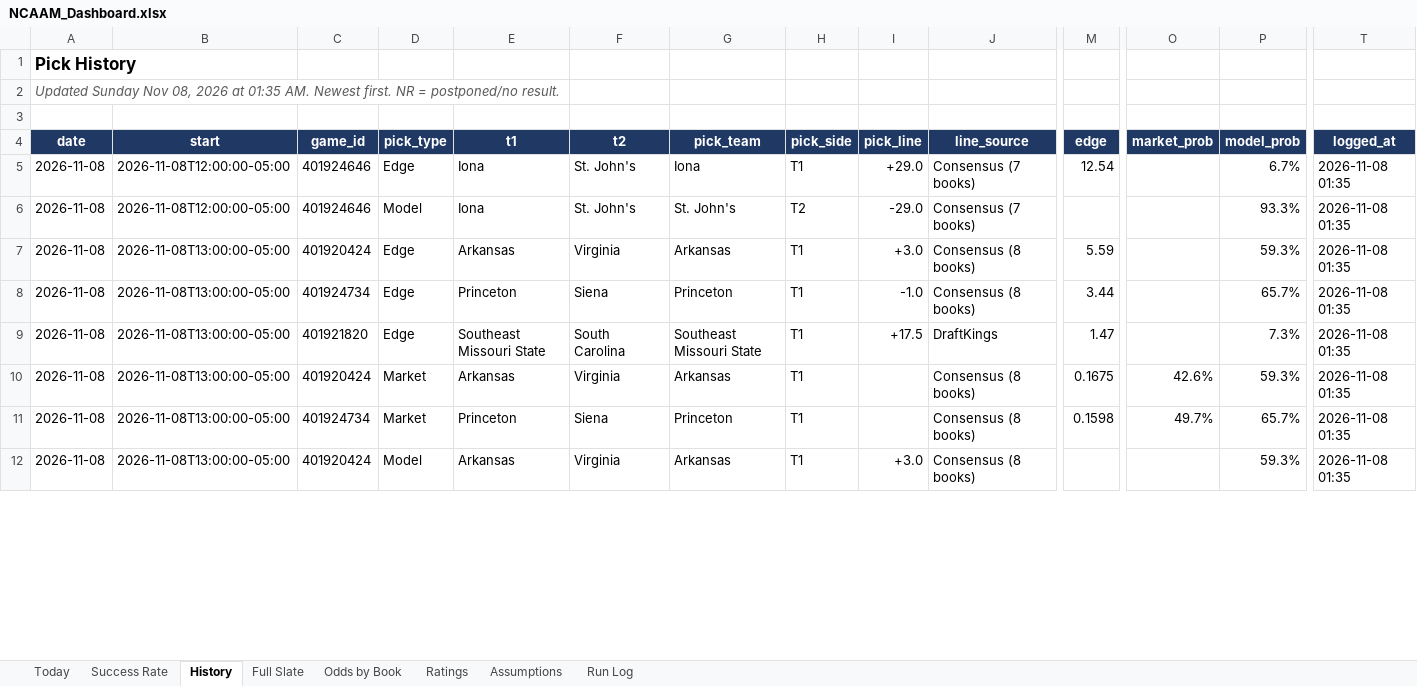
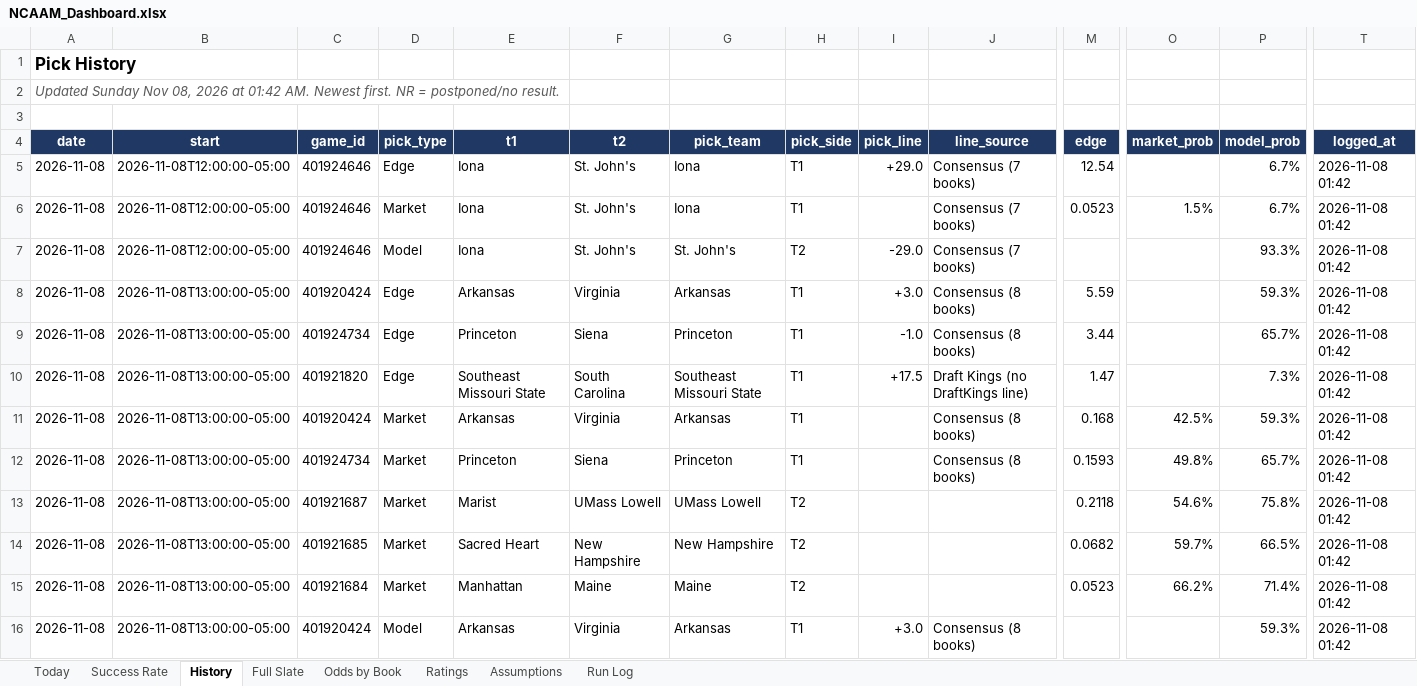
Before and after one commit to coltenmorris/ncaam-model, an Excel workbook: docs/NCAAM_Dashboard.xlsx, sheet History, drawn as a sheet; only a part is shown, gaps mark what is left out; values as stored, in another font and other column widths than the file's, no borders; addresses are those after the commit; rows hold the shown columns only; the diff covers the shown part only; the diff names each change by its address in the sheet, - before the commit and + after, or states it on an @@ line.

```diff
--- a/docs/NCAAM_Dashboard.xlsx (sheet History)
+++ b/docs/NCAAM_Dashboard.xlsx (sheet History)
-A2 (date): …2026 at 01:35 AM. Newest…
+A2 (date): …2026 at 01:42 AM. Newest…
-T5 (logged_at): 2026-11-08 01:35
+T5 (logged_at): 2026-11-08 01:42
+row 6: 2026-11-08 | 2026-11-08T12:00:00-05:00 | 401924646 | Market | Iona | St. John's | Iona | T1 |  | Consensus (7 books) | 0.0523 | 1.5% | 6.7% | 2026-11-08 01:42
-T7:T12 (logged_at): 2026-11-08 01:35
+T7:T12 (logged_at): 2026-11-08 01:42
-J10 (line_source): DraftKings
+J10 (line_source): Draft Kings (no DraftKings line)
-M11 (edge): 0.1675
+M11 (edge): 0.168
-O11 (market_prob): 42.6%
+O11 (market_prob): 42.5%
-M12 (edge): 0.1598
+M12 (edge): 0.1593
-O12 (market_prob): 49.7%
+O12 (market_prob): 49.8%
+row 13: 2026-11-08 | 2026-11-08T13:00:00-05:00 | 401921687 | Market | Marist | UMass Lowell | UMass Lowell | T2 |  |  | 0.2118 | 54.6% | 75.8% | 2026-11-08 01:42
+row 14: 2026-11-08 | 2026-11-08T13:00:00-05:00 | 401921685 | Market | Sacred Heart | New Hampshire | New Hampshire | T2 |  |  | 0.0682 | 59.7% | 66.5% | 2026-11-08 01:42
+row 15: 2026-11-08 | 2026-11-08T13:00:00-05:00 | 401921684 | Market | Manhattan | Maine | Maine | T2 |  |  | 0.0523 | 66.2% | 71.4% | 2026-11-08 01:42
-T16 (logged_at): 2026-11-08 01:35
+T16 (logged_at): 2026-11-08 01:42
```
Also changed, not shown: 2 added rows and 58 edited cells elsewhere in this sheet, sheet Full Slate, sheet Today, sheet Run Log, sheet Ratings, sheet Success Rate, 7 other files.
